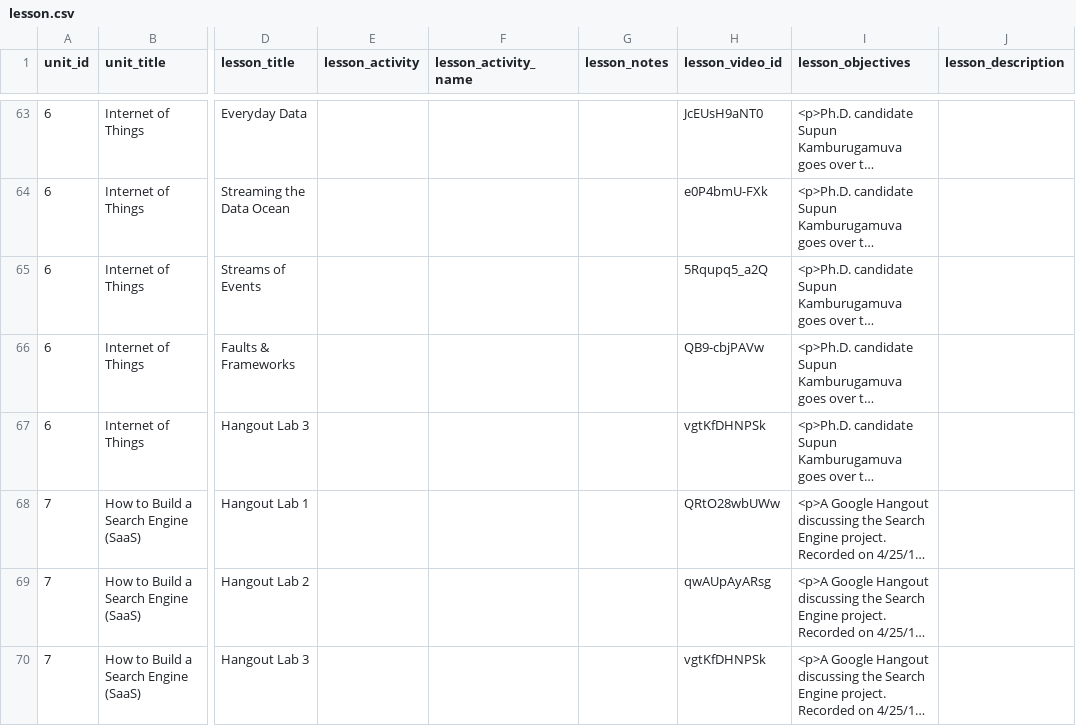
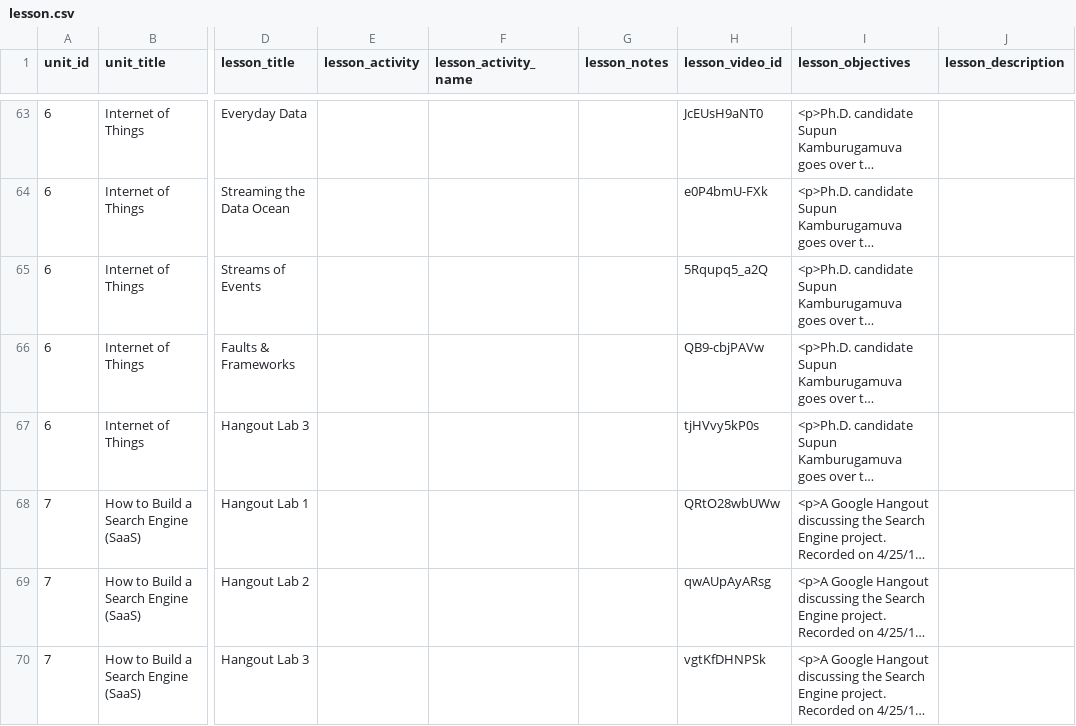
Before and after one commit to nishant07/course-builder, a CSV file: data/lesson.csv, drawn as a sheet; only a part is shown, gaps mark what is left out; long unchanged cells end in …; the diff names each change by its address in the sheet, - before the commit and + after, or states it on an @@ line.

Commit message:
Update lesson.csv

```diff
--- a/data/lesson.csv
+++ b/data/lesson.csv
-H67 (lesson_video_id): vgtKfDHNPSk
+H67 (lesson_video_id): tjHVvy5kP0s
```
